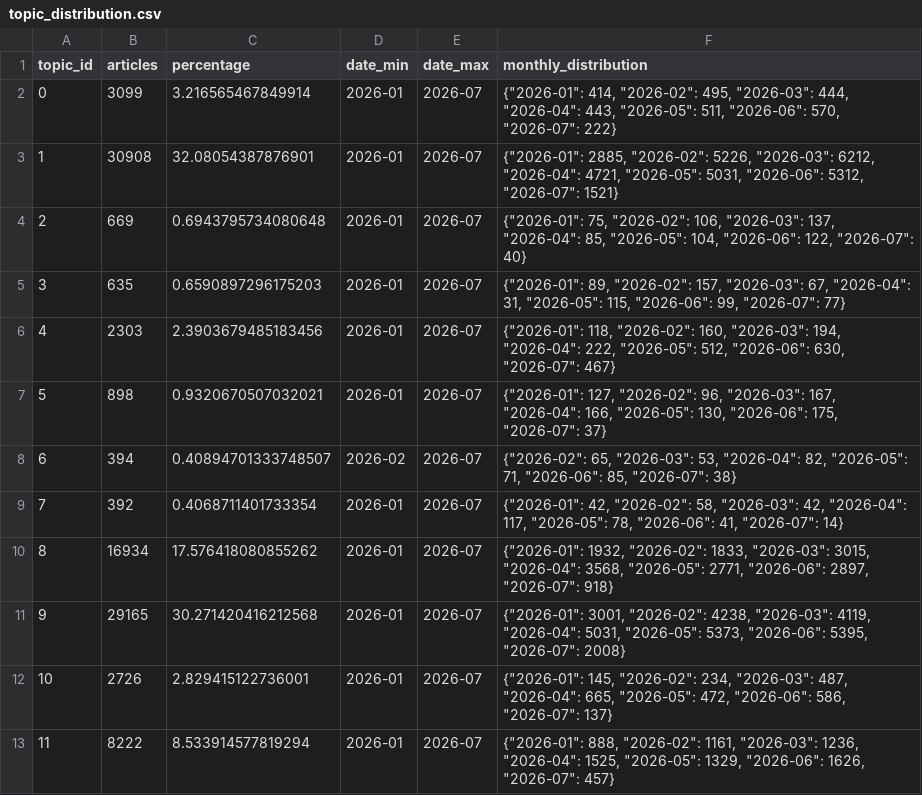
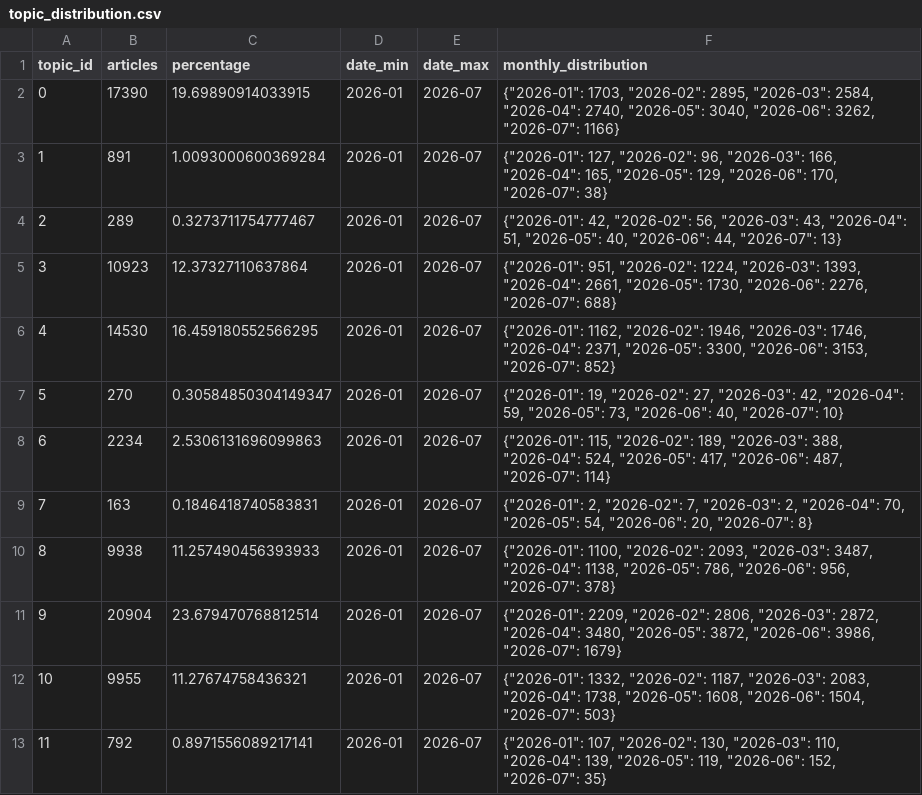
Before and after one commit to aida2526-team7/temi-politici, a CSV file: reports/topic_audit/topic_distribution.csv, drawn as a sheet.

```diff
--- a/reports/topic_audit/topic_distribution.csv
+++ b/reports/topic_audit/topic_distribution.csv
@@ -1,13 +1,13 @@
 topic_id,articles,percentage,date_min,date_max,monthly_distribution
-0,3099,3.216565467849914,2026-01,2026-07,"{""2026-01"": 414, ""2026-02"": 495, ""2026-03"": 444, ""2026-04"": 443, ""2026-05"": 511, ""2026-06"": 570, ""2026-07"": 222}"
-1,30908,32.08054387876901,2026-01,2026-07,"{""2026-01"": 2885, ""2026-02"": 5226, ""2026-03"": 6212, ""2026-04"": 4721, ""2026-05"": 5031, ""2026-06"": 5312, ""2026-07"": 1521}"
-2,669,0.6943795734080648,2026-01,2026-07,"{""2026-01"": 75, ""2026-02"": 106, ""2026-03"": 137, ""2026-04"": 85, ""2026-05"": 104, ""2026-06"": 122, ""2026-07"": 40}"
-3,635,0.6590897296175203,2026-01,2026-07,"{""2026-01"": 89, ""2026-02"": 157, ""2026-03"": 67, ""2026-04"": 31, ""2026-05"": 115, ""2026-06"": 99, ""2026-07"": 77}"
-4,2303,2.3903679485183456,2026-01,2026-07,"{""2026-01"": 118, ""2026-02"": 160, ""2026-03"": 194, ""2026-04"": 222, ""2026-05"": 512, ""2026-06"": 630, ""2026-07"": 467}"
-5,898,0.9320670507032021,2026-01,2026-07,"{""2026-01"": 127, ""2026-02"": 96, ""2026-03"": 167, ""2026-04"": 166, ""2026-05"": 130, ""2026-06"": 175, ""2026-07"": 37}"
-6,394,0.40894701333748507,2026-02,2026-07,"{""2026-02"": 65, ""2026-03"": 53, ""2026-04"": 82, ""2026-05"": 71, ""2026-06"": 85, ""2026-07"": 38}"
-7,392,0.4068711401733354,2026-01,2026-07,"{""2026-01"": 42, ""2026-02"": 58, ""2026-03"": 42, ""2026-04"": 117, ""2026-05"": 78, ""2026-06"": 41, ""2026-07"": 14}"
-8,16934,17.576418080855262,2026-01,2026-07,"{""2026-01"": 1932, ""2026-02"": 1833, ""2026-03"": 3015, ""2026-04"": 3568, ""2026-05"": 2771, ""2026-06"": 2897, ""2026-07"": 918}"
-9,29165,30.271420416212568,2026-01,2026-07,"{""2026-01"": 3001, ""2026-02"": 4238, ""2026-03"": 4119, ""2026-04"": 5031, ""2026-05"": 5373, ""2026-06"": 5395, ""2026-07"": 2008}"
-10,2726,2.829415122736001,2026-01,2026-07,"{""2026-01"": 145, ""2026-02"": 234, ""2026-03"": 487, ""2026-04"": 665, ""2026-05"": 472, ""2026-06"": 586, ""2026-07"": 137}"
-11,8222,8.533914577819294,2026-01,2026-07,"{""2026-01"": 888, ""2026-02"": 1161, ""2026-03"": 1236, ""2026-04"": 1525, ""2026-05"": 1329, ""2026-06"": 1626, ""2026-07"": 457}"
+0,17390,19.69890914033915,2026-01,2026-07,"{""2026-01"": 1703, ""2026-02"": 2895, ""2026-03"": 2584, ""2026-04"": 2740, ""2026-05"": 3040, ""2026-06"": 3262, ""2026-07"": 1166}"
+1,891,1.0093000600369284,2026-01,2026-07,"{""2026-01"": 127, ""2026-02"": 96, ""2026-03"": 166, ""2026-04"": 165, ""2026-05"": 129, ""2026-06"": 170, ""2026-07"": 38}"
+2,289,0.3273711754777467,2026-01,2026-07,"{""2026-01"": 42, ""2026-02"": 56, ""2026-03"": 43, ""2026-04"": 51, ""2026-05"": 40, ""2026-06"": 44, ""2026-07"": 13}"
+3,10923,12.37327110637864,2026-01,2026-07,"{""2026-01"": 951, ""2026-02"": 1224, ""2026-03"": 1393, ""2026-04"": 2661, ""2026-05"": 1730, ""2026-06"": 2276, ""2026-07"": 688}"
+4,14530,16.459180552566295,2026-01,2026-07,"{""2026-01"": 1162, ""2026-02"": 1946, ""2026-03"": 1746, ""2026-04"": 2371, ""2026-05"": 3300, ""2026-06"": 3153, ""2026-07"": 852}"
+5,270,0.30584850304149347,2026-01,2026-07,"{""2026-01"": 19, ""2026-02"": 27, ""2026-03"": 42, ""2026-04"": 59, ""2026-05"": 73, ""2026-06"": 40, ""2026-07"": 10}"
+6,2234,2.5306131696099863,2026-01,2026-07,"{""2026-01"": 115, ""2026-02"": 189, ""2026-03"": 388, ""2026-04"": 524, ""2026-05"": 417, ""2026-06"": 487, ""2026-07"": 114}"
+7,163,0.1846418740583831,2026-01,2026-07,"{""2026-01"": 2, ""2026-02"": 7, ""2026-03"": 2, ""2026-04"": 70, ""2026-05"": 54, ""2026-06"": 20, ""2026-07"": 8}"
+8,9938,11.257490456393933,2026-01,2026-07,"{""2026-01"": 1100, ""2026-02"": 2093, ""2026-03"": 3487, ""2026-04"": 1138, ""2026-05"": 786, ""2026-06"": 956, ""2026-07"": 378}"
+9,20904,23.679470768812514,2026-01,2026-07,"{""2026-01"": 2209, ""2026-02"": 2806, ""2026-03"": 2872, ""2026-04"": 3480, ""2026-05"": 3872, ""2026-06"": 3986, ""2026-07"": 1679}"
+10,9955,11.27674758436321,2026-01,2026-07,"{""2026-01"": 1332, ""2026-02"": 1187, ""2026-03"": 2083, ""2026-04"": 1738, ""2026-05"": 1608, ""2026-06"": 1504, ""2026-07"": 503}"
+11,792,0.8971556089217141,2026-01,2026-07,"{""2026-01"": 107, ""2026-02"": 130, ""2026-03"": 110, ""2026-04"": 139, ""2026-05"": 119, ""2026-06"": 152, ""2026-07"": 35}"
```
Also changed, not shown: reports/topic_audit/confidence_summary.csv, reports/topic_audit/domain_summary.csv, 5 other files.
